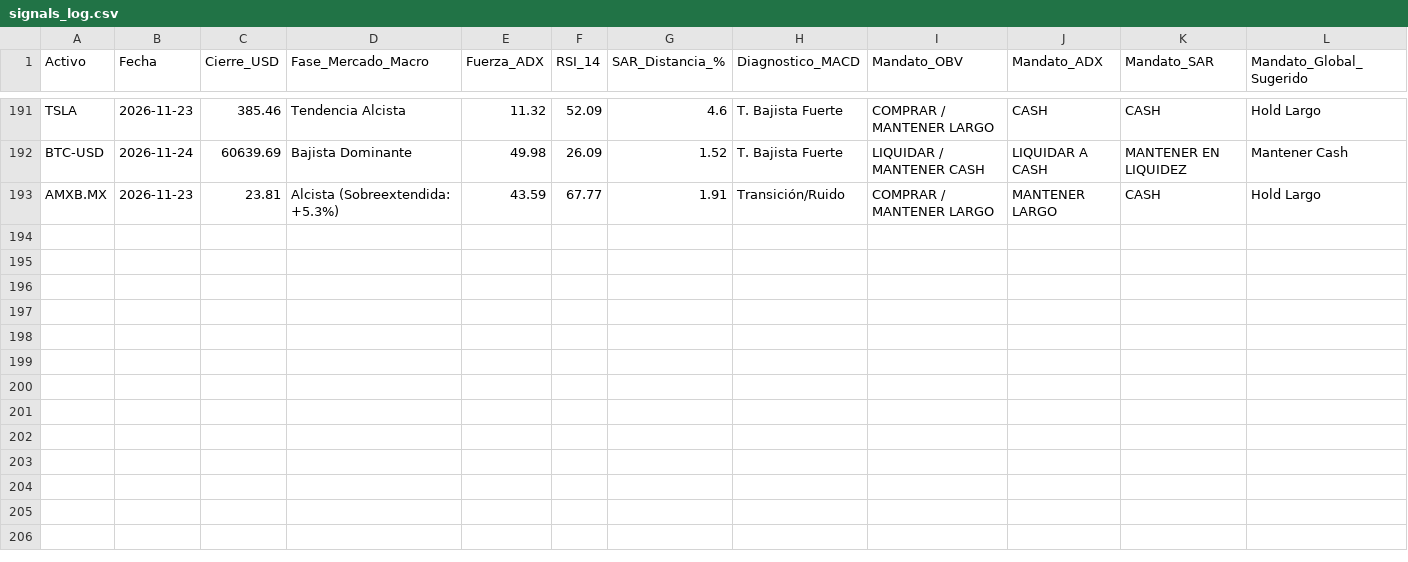
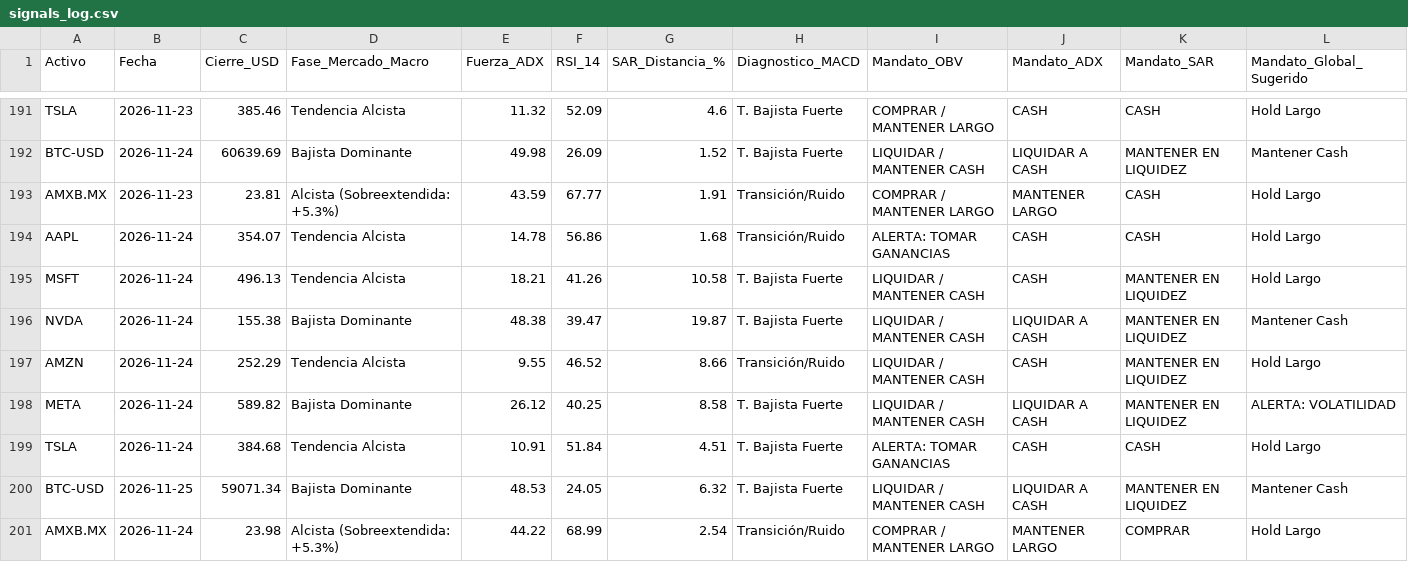
Before and after one commit to jans101194/trading_quant_system, a CSV file: data/signals_log.csv, drawn as a sheet; only a part is shown, gaps mark what is left out; the diff names each change by its address in the sheet, - before the commit and + after, or states it on an @@ line.

```diff
--- a/data/signals_log.csv
+++ b/data/signals_log.csv
+row 194: AAPL | 2026-11-24 | 354.07 | Tendencia Alcista | 14.78 | 56.86 | 1.68 | Transición/Ruido | ALERTA: TOMAR GANANCIAS | CASH | CASH | Hold Largo
+row 195: MSFT | 2026-11-24 | 496.13 | Tendencia Alcista | 18.21 | 41.26 | 10.58 | T. Bajista Fuerte | LIQUIDAR / MANTENER CASH | CASH | MANTENER EN LIQUIDEZ | Hold Largo
+row 196: NVDA | 2026-11-24 | 155.38 | Bajista Dominante | 48.38 | 39.47 | 19.87 | T. Bajista Fuerte | LIQUIDAR / MANTENER CASH | LIQUIDAR A CASH | MANTENER EN LIQUIDEZ | Mantener Cash
+row 197: AMZN | 2026-11-24 | 252.29 | Tendencia Alcista | 9.55 | 46.52 | 8.66 | Transición/Ruido | LIQUIDAR / MANTENER CASH | CASH | MANTENER EN LIQUIDEZ | Hold Largo
+row 198: META | 2026-11-24 | 589.82 | Bajista Dominante | 26.12 | 40.25 | 8.58 | T. Bajista Fuerte | LIQUIDAR / MANTENER CASH | LIQUIDAR A CASH | MANTENER EN LIQUIDEZ | ALERTA: VOLATILIDAD
+row 199: TSLA | 2026-11-24 | 384.68 | Tendencia Alcista | 10.91 | 51.84 | 4.51 | T. Bajista Fuerte | ALERTA: TOMAR GANANCIAS | CASH | CASH | Hold Largo
+row 200: BTC-USD | 2026-11-25 | 59071.34 | Bajista Dominante | 48.53 | 24.05 | 6.32 | T. Bajista Fuerte | LIQUIDAR / MANTENER CASH | LIQUIDAR A CASH | MANTENER EN LIQUIDEZ | Mantener Cash
+row 201: AMXB.MX | 2026-11-24 | 23.98 | Alcista (Sobreextendida: +5.3%) | 44.22 | 68.99 | 2.54 | Transición/Ruido | COMPRAR / MANTENER LARGO | MANTENER LARGO | COMPRAR | Hold Largo
```
Also changed, not shown: 1 other file.
